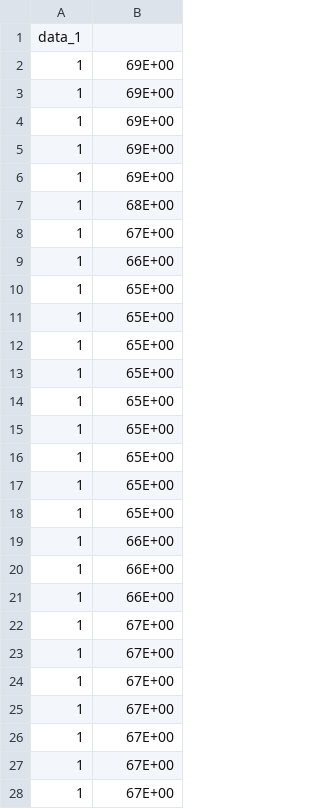
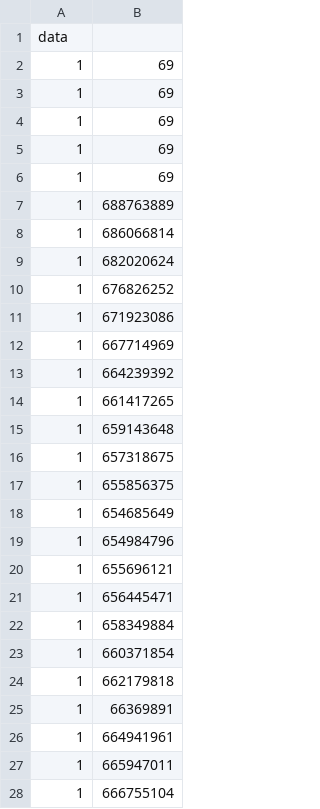
Before and after one commit to Vankov02/CM_laba_2, a CSV file: 1.csv, drawn as a sheet; only a part is shown; the diff covers the shown part only.

```diff
--- a/1.csv
+++ b/1.csv
@@ -1,28 +1,28 @@
-data_1
-1,69E+00
-1,69E+00
-1,69E+00
-1,69E+00
-1,69E+00
-1,68E+00
-1,67E+00
-1,66E+00
-1,65E+00
-1,65E+00
-1,65E+00
-1,65E+00
-1,65E+00
-1,65E+00
-1,65E+00
-1,65E+00
-1,65E+00
-1,66E+00
-1,66E+00
-1,66E+00
-1,67E+00
-1,67E+00
-1,67E+00
-1,67E+00
-1,67E+00
-1,67E+00
-1,67E+00
+data
+1,69
+1,69
+1,69
+1,69
+1,69
+1,688763889
+1,686066814
+1,682020624
+1,676826252
+1,671923086
+1,667714969
+1,664239392
+1,661417265
+1,659143648
+1,657318675
+1,655856375
+1,654685649
+1,654984796
+1,655696121
+1,656445471
+1,658349884
+1,660371854
+1,662179818
+1,66369891
+1,664941961
+1,665947011
+1,666755104
```
Also changed, not shown: 60 edited cells elsewhere in this file, 2 other files.
